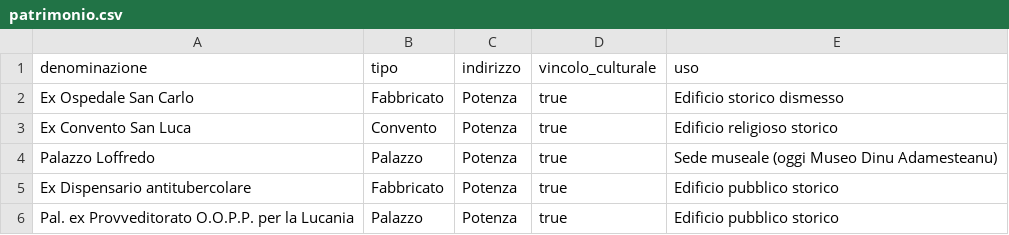
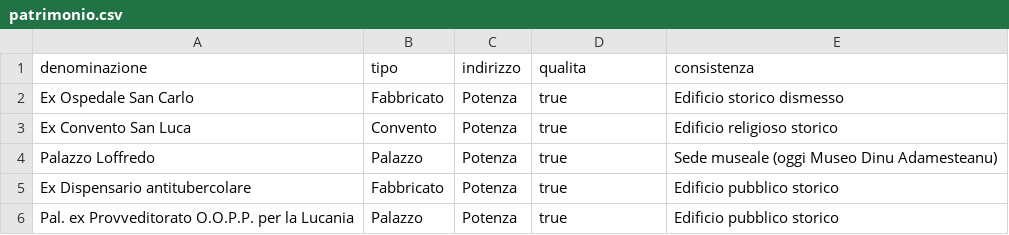
Before and after one commit to piersoft/comune-metrics, a CSV file: data/comuni/potenza/patrimonio.csv, drawn as a sheet; only a part is shown.

```diff
--- a/data/comuni/potenza/patrimonio.csv
+++ b/data/comuni/potenza/patrimonio.csv
@@ -1,2 +1,2 @@
-denominazione,tipo,indirizzo,vincolo_culturale,uso
+denominazione,tipo,indirizzo,qualita,consistenza
 Ex Ospedale San Carlo,Fabbricato,Potenza,true,Edificio storico dismesso
```
Also changed, not shown: data/comuni/potenza/tributi.csv, 11 other files.
